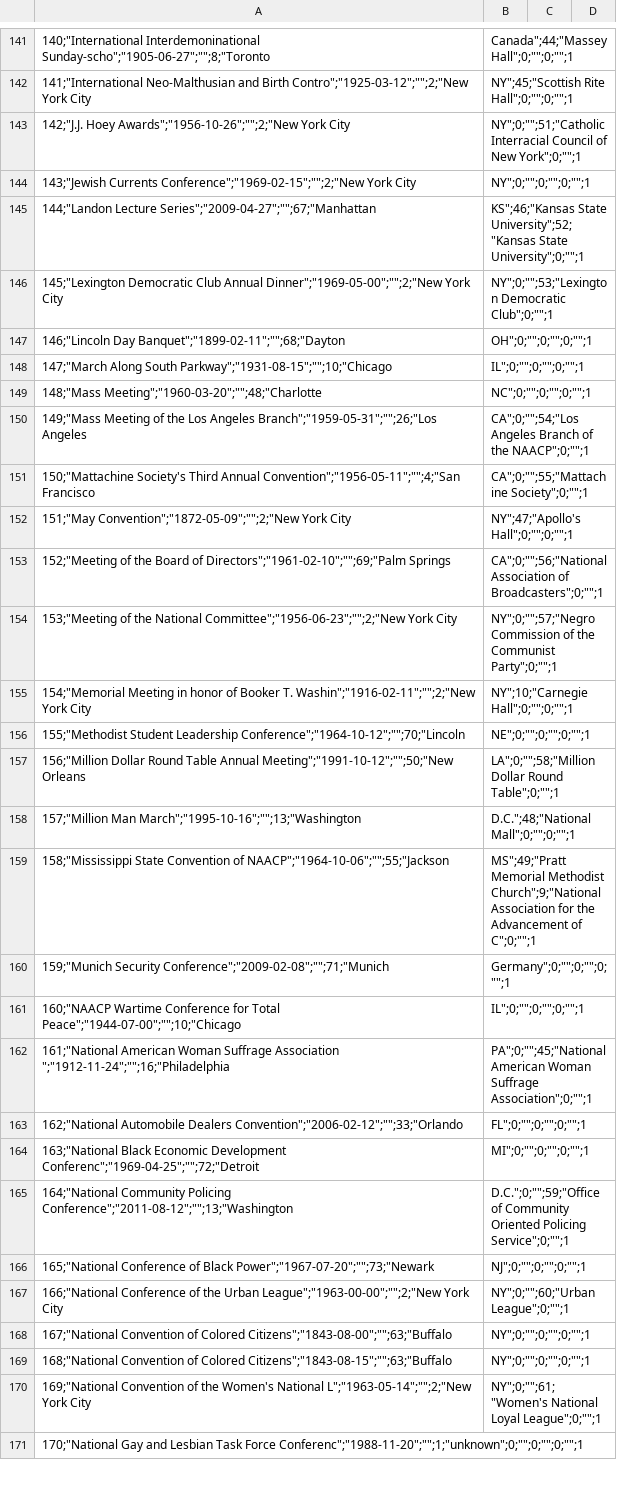
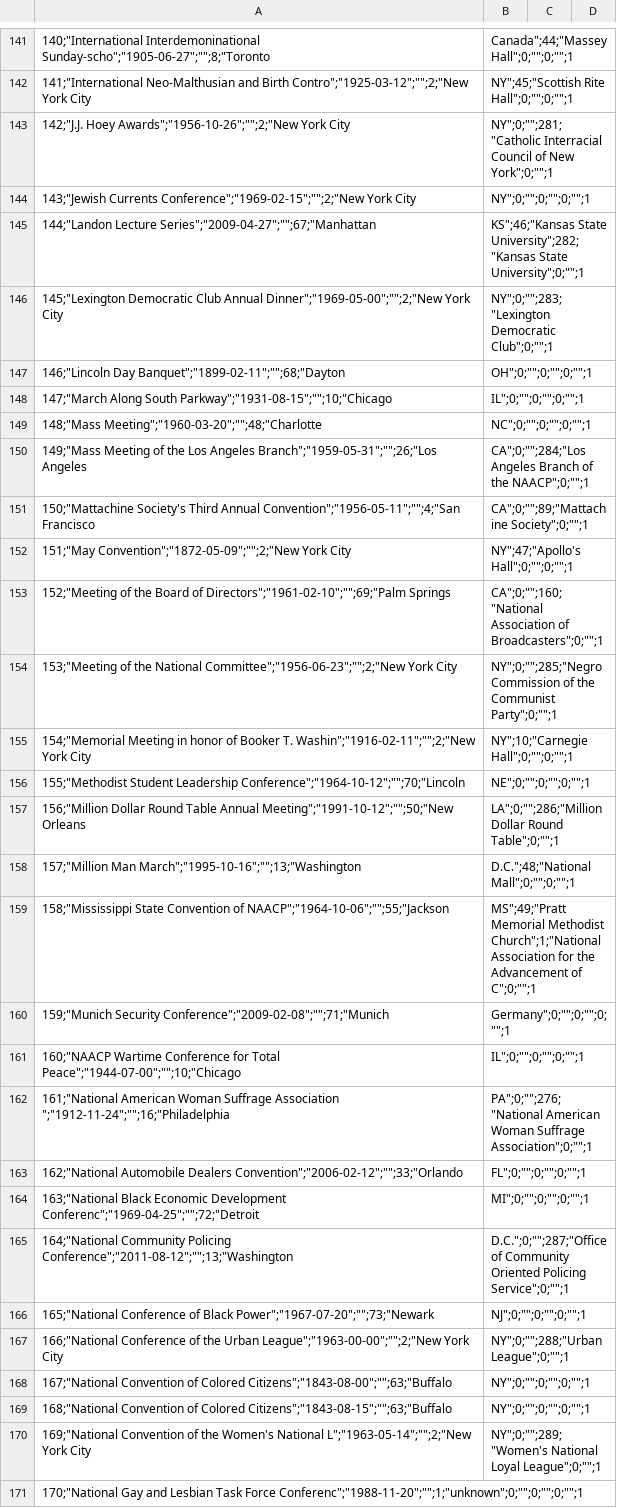
Before and after one commit to gabrielcfyk/unprofitable-info, a CSV file: data/OUI_gatherings.csv, drawn as a sheet; only a part is shown, gaps mark what is left out; the diff covers the shown part only.

```diff
--- a/data/OUI_gatherings.csv
+++ b/data/OUI_gatherings.csv
@@ -142,6 +142,6 @@
 141;"International Neo-Malthusian and Birth Contro";"1925-03-12";"";2;"New York City, NY";45;"Scottish Rite Hall";0;"";0;"";1
-142;"J.J. Hoey Awards";"1956-10-26";"";2;"New York City, NY";0;"";51;"Catholic Interracial Council of New York";0;"";1
+142;"J.J. Hoey Awards";"1956-10-26";"";2;"New York City, NY";0;"";281;"Catholic Interracial Council of New York";0;"";1
 143;"Jewish Currents Conference";"1969-02-15";"";2;"New York City, NY";0;"";0;"";0;"";1
-144;"Landon Lecture Series";"2009-04-27";"";67;"Manhattan, KS";46;"Kansas State University";52;"Kansas State University";0;"";1
-145;"Lexington Democratic Club Annual Dinner";"1969-05-00";"";2;"New York City, NY";0;"";53;"Lexington Democratic Club";0;"";1
+144;"Landon Lecture Series";"2009-04-27";"";67;"Manhattan, KS";46;"Kansas State University";282;"Kansas State University";0;"";1
+145;"Lexington Democratic Club Annual Dinner";"1969-05-00";"";2;"New York City, NY";0;"";283;"Lexington Democratic Club";0;"";1
 146;"Lincoln Day Banquet";"1899-02-11";"";68;"Dayton, OH";0;"";0;"";0;"";1
@@ -149,23 +149,23 @@
 148;"Mass Meeting";"1960-03-20";"";48;"Charlotte, NC";0;"";0;"";0;"";1
-149;"Mass Meeting of the Los Angeles Branch";"1959-05-31";"";26;"Los Angeles, CA";0;"";54;"Los Angeles Branch of the NAACP";0;"";1
-150;"Mattachine Society's Third Annual Convention";"1956-05-11";"";4;"San Francisco, CA";0;"";55;"Mattachine Society";0;"";1
+149;"Mass Meeting of the Los Angeles Branch";"1959-05-31";"";26;"Los Angeles, CA";0;"";284;"Los Angeles Branch of the NAACP";0;"";1
+150;"Mattachine Society's Third Annual Convention";"1956-05-11";"";4;"San Francisco, CA";0;"";89;"Mattachine Society";0;"";1
 151;"May Convention";"1872-05-09";"";2;"New York City, NY";47;"Apollo's Hall";0;"";0;"";1
-152;"Meeting of the Board of Directors";"1961-02-10";"";69;"Palm Springs, CA";0;"";56;"National Association of Broadcasters";0;"";1
-153;"Meeting of the National Committee";"1956-06-23";"";2;"New York City, NY";0;"";57;"Negro Commission of the Communist Party";0;"";1
+152;"Meeting of the Board of Directors";"1961-02-10";"";69;"Palm Springs, CA";0;"";160;"National Association of Broadcasters";0;"";1
+153;"Meeting of the National Committee";"1956-06-23";"";2;"New York City, NY";0;"";285;"Negro Commission of the Communist Party";0;"";1
 154;"Memorial Meeting in honor of Booker T. Washin";"1916-02-11";"";2;"New York City, NY";10;"Carnegie Hall";0;"";0;"";1
 155;"Methodist Student Leadership Conference";"1964-10-12";"";70;"Lincoln, NE";0;"";0;"";0;"";1
-156;"Million Dollar Round Table Annual Meeting";"1991-10-12";"";50;"New Orleans, LA";0;"";58;"Million Dollar Round Table";0;"";1
+156;"Million Dollar Round Table Annual Meeting";"1991-10-12";"";50;"New Orleans, LA";0;"";286;"Million Dollar Round Table";0;"";1
 157;"Million Man March";"1995-10-16";"";13;"Washington, D.C.";48;"National Mall";0;"";0;"";1
-158;"Mississippi State Convention of NAACP";"1964-10-06";"";55;"Jackson, MS";49;"Pratt Memorial Methodist Church";9;"National Association for the Advancement of C";0;"";1
+158;"Mississippi State Convention of NAACP";"1964-10-06";"";55;"Jackson, MS";49;"Pratt Memorial Methodist Church";1;"National Association for the Advancement of C";0;"";1
 159;"Munich Security Conference";"2009-02-08";"";71;"Munich, Germany";0;"";0;"";0;"";1
 160;"NAACP Wartime Conference for Total Peace";"1944-07-00";"";10;"Chicago, IL";0;"";0;"";0;"";1
-161;"National American Woman Suffrage Association ";"1912-11-24";"";16;"Philadelphia, PA";0;"";45;"National American Woman Suffrage Association";0;"";1
+161;"National American Woman Suffrage Association ";"1912-11-24";"";16;"Philadelphia, PA";0;"";276;"National American Woman Suffrage Association";0;"";1
 162;"National Automobile Dealers Convention";"2006-02-12";"";33;"Orlando, FL";0;"";0;"";0;"";1
 163;"National Black Economic Development Conferenc";"1969-04-25";"";72;"Detroit, MI";0;"";0;"";0;"";1
-164;"National Community Policing Conference";"2011-08-12";"";13;"Washington, D.C.";0;"";59;"Office of Community Oriented Policing Service";0;"";1
+164;"National Community Policing Conference";"2011-08-12";"";13;"Washington, D.C.";0;"";287;"Office of Community Oriented Policing Service";0;"";1
 165;"National Conference of Black Power";"1967-07-20";"";73;"Newark, NJ";0;"";0;"";0;"";1
-166;"National Conference of the Urban League";"1963-00-00";"";2;"New York City, NY";0;"";60;"Urban League";0;"";1
+166;"National Conference of the Urban League";"1963-00-00";"";2;"New York City, NY";0;"";288;"Urban League";0;"";1
 167;"National Convention of Colored Citizens";"1843-08-00";"";63;"Buffalo, NY";0;"";0;"";0;"";1
 168;"National Convention of Colored Citizens";"1843-08-15";"";63;"Buffalo, NY";0;"";0;"";0;"";1
-169;"National Convention of the Women's National L";"1963-05-14";"";2;"New York City, NY";0;"";61;"Women's National Loyal League";0;"";1
+169;"National Convention of the Women's National L";"1963-05-14";"";2;"New York City, NY";0;"";289;"Women's National Loyal League";0;"";1
 170;"National Gay and Lesbian Task Force Conferenc";"1988-11-20";"";1;"unknown";0;"";0;"";0;"";1
```
Also changed, not shown: 78 edited cells elsewhere in this file, data/OUI_affiliations.csv, data/OUI_organizations.csv, 3 other files.
